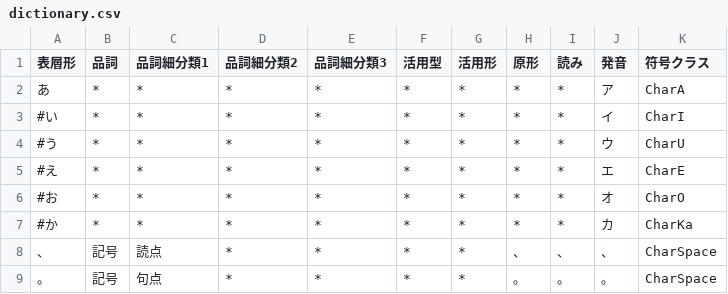
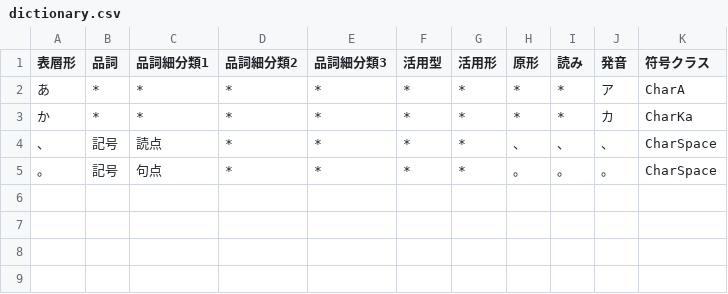
Before and after one commit to Wyess/text2shorthand, a CSV file: text2shorthand/shorthand/shugiin/dictionary.csv, drawn as a sheet.

Commit message:
Added CharKa

```diff
--- a/text2shorthand/shorthand/shugiin/dictionary.csv
+++ b/text2shorthand/shorthand/shugiin/dictionary.csv
@@ -2,7 +2,3 @@
 あ,*,*,*,*,*,*,*,*,ア,CharA
-#い,*,*,*,*,*,*,*,*,イ,CharI
-#う,*,*,*,*,*,*,*,*,ウ,CharU
-#え,*,*,*,*,*,*,*,*,エ,CharE
-#お,*,*,*,*,*,*,*,*,オ,CharO
-#か,*,*,*,*,*,*,*,*,カ,CharKa
+か,*,*,*,*,*,*,*,*,カ,CharKa
 、,記号,読点,*,*,*,*,、,、,、,CharSpace
```
Also changed, not shown: 2 other files.
